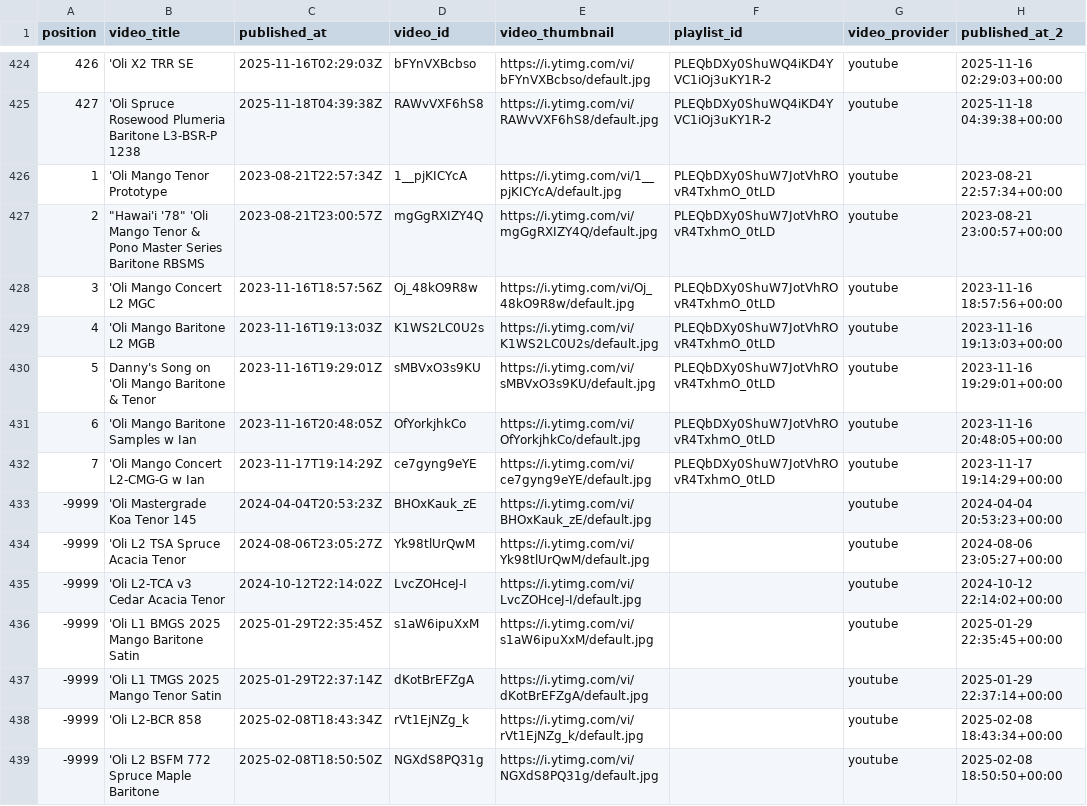
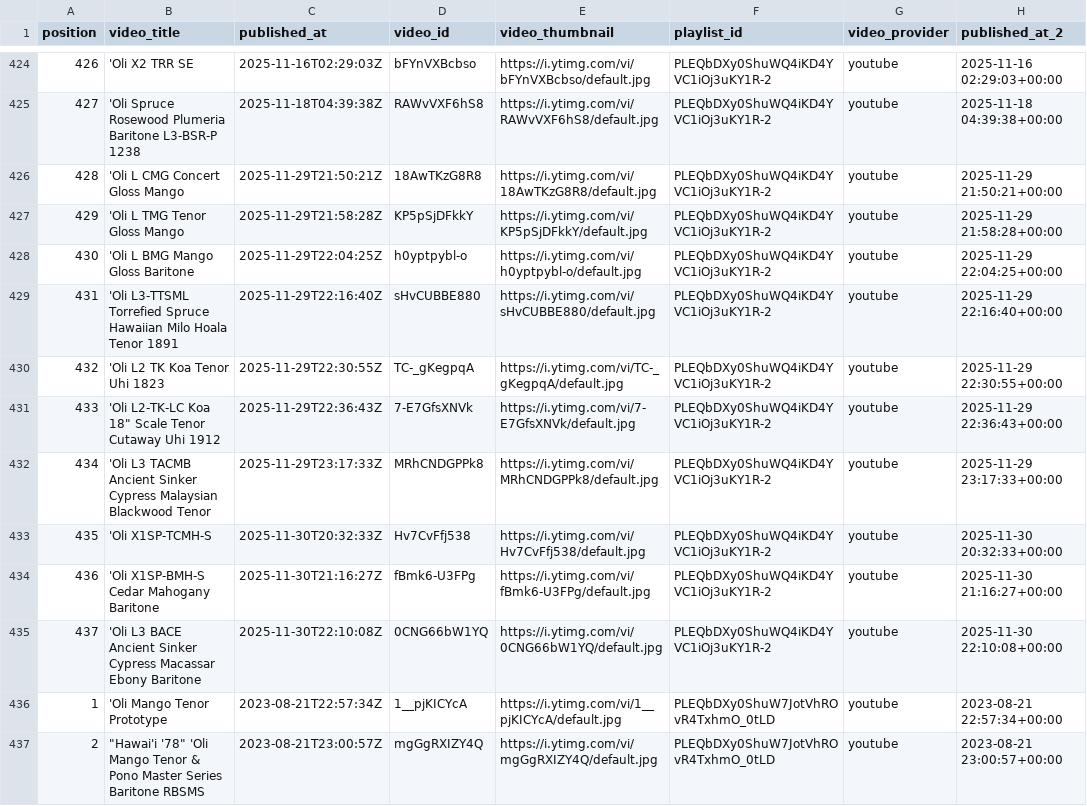
Before and after one commit to wykhuh/oli-database, a CSV file: processed_data/videos_list.csv, drawn as a sheet; only a part is shown, gaps mark what is left out; the shorter side is filled out with more unchanged rows.

```diff
--- a/processed_data/videos_list.csv
+++ b/processed_data/videos_list.csv
@@ -425,2 +425,12 @@ position,video_title,published_at,video_id,video_thumbnail,playlist_id,video_pro
 427,'Oli Spruce Rosewood Plumeria Baritone L3-BSR-P 1238,2025-11-18T04:39:38Z,RAWvVXF6hS8,https://i.ytimg.com/vi/RAWvVXF6hS8/default.jpg,PLEQbDXy0ShuWQ4iKD4YVC1iOj3uKY1R-2,youtube,2025-11-18 04:39:38+00:00
+428,'Oli L CMG Concert Gloss Mango,2025-11-29T21:50:21Z,18AwTKzG8R8,https://i.ytimg.com/vi/18AwTKzG8R8/default.jpg,PLEQbDXy0ShuWQ4iKD4YVC1iOj3uKY1R-2,youtube,2025-11-29 21:50:21+00:00
+429,'Oli L TMG Tenor Gloss Mango,2025-11-29T21:58:28Z,KP5pSjDFkkY,https://i.ytimg.com/vi/KP5pSjDFkkY/default.jpg,PLEQbDXy0ShuWQ4iKD4YVC1iOj3uKY1R-2,youtube,2025-11-29 21:58:28+00:00
+430,'Oli L BMG Mango Gloss Baritone,2025-11-29T22:04:25Z,h0yptpybl-o,https://i.ytimg.com/vi/h0yptpybl-o/default.jpg,PLEQbDXy0ShuWQ4iKD4YVC1iOj3uKY1R-2,youtube,2025-11-29 22:04:25+00:00
+431,'Oli L3-TTSML Torrefied Spruce Hawaiian Milo Hoala Tenor 1891,2025-11-29T22:16:40Z,sHvCUBBE880,https://i.ytimg.com/vi/sHvCUBBE880/default.jpg,PLEQbDXy0ShuWQ4iKD4YVC1iOj3uKY1R-2,youtube,2025-11-29 22:16:40+00:00
+432,'Oli L2 TK Koa Tenor Uhi 1823,2025-11-29T22:30:55Z,TC-_gKegpqA,https://i.ytimg.com/vi/TC-_gKegpqA/default.jpg,PLEQbDXy0ShuWQ4iKD4YVC1iOj3uKY1R-2,youtube,2025-11-29 22:30:55+00:00
+433,"'Oli L2-TK-LC Koa 18"" Scale Tenor Cutaway Uhi 1912",2025-11-29T22:36:43Z,7-E7GfsXNVk,https://i.ytimg.com/vi/7-E7GfsXNVk/default.jpg,PLEQbDXy0ShuWQ4iKD4YVC1iOj3uKY1R-2,youtube,2025-11-29 22:36:43+00:00
+434,'Oli L3 TACMB Ancient Sinker Cypress Malaysian Blackwood Tenor,2025-11-29T23:17:33Z,MRhCNDGPPk8,https://i.ytimg.com/vi/MRhCNDGPPk8/default.jpg,PLEQbDXy0ShuWQ4iKD4YVC1iOj3uKY1R-2,youtube,2025-11-29 23:17:33+00:00
+435,'Oli X1SP-TCMH-S,2025-11-30T20:32:33Z,Hv7CvFfj538,https://i.ytimg.com/vi/Hv7CvFfj538/default.jpg,PLEQbDXy0ShuWQ4iKD4YVC1iOj3uKY1R-2,youtube,2025-11-30 20:32:33+00:00
+436,'Oli X1SP-BMH-S Cedar Mahogany Baritone,2025-11-30T21:16:27Z,fBmk6-U3FPg,https://i.ytimg.com/vi/fBmk6-U3FPg/default.jpg,PLEQbDXy0ShuWQ4iKD4YVC1iOj3uKY1R-2,youtube,2025-11-30 21:16:27+00:00
+437,'Oli L3 BACE Ancient Sinker Cypress Macassar Ebony Baritone,2025-11-30T22:10:08Z,0CNG66bW1YQ,https://i.ytimg.com/vi/0CNG66bW1YQ/default.jpg,PLEQbDXy0ShuWQ4iKD4YVC1iOj3uKY1R-2,youtube,2025-11-30 22:10:08+00:00
 1,'Oli Mango Tenor Prototype,2023-08-21T22:57:34Z,1__pjKICYcA,https://i.ytimg.com/vi/1__pjKICYcA/default.jpg,PLEQbDXy0ShuW7JotVhROvR4TxhmO_0tLD,youtube,2023-08-21 22:57:34+00:00
```
Also changed, not shown: app/data/models_list.csv, app/data/tonewoods.csv, 4 other files.
